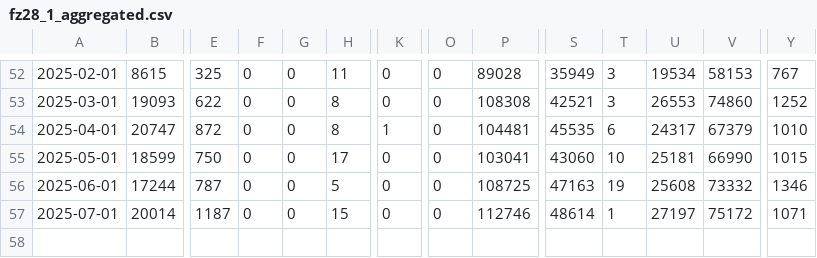
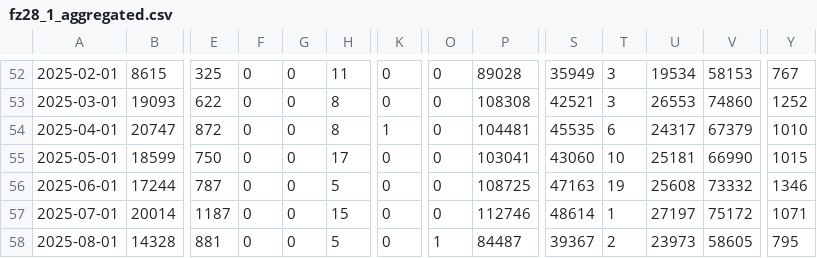
Before and after one commit to DerGenaue/ev_transition, a CSV file: data/de-kba/fz28_1_aggregated.csv, drawn as a sheet; only a part is shown, gaps mark what is left out; rows hold the shown columns only; the diff names each change by its address in the sheet, - before the commit and + after, or states it on an @@ line.

```diff
--- a/data/de-kba/fz28_1_aggregated.csv
+++ b/data/de-kba/fz28_1_aggregated.csv
+row 58: 2025-08-01 | 14328 | 881 | 0 | 0 | 5 | 0 | 1 | 84487 | 39367 | 2 | 23973 | 58605 | 795
```
Also changed, not shown: 14 other files.
